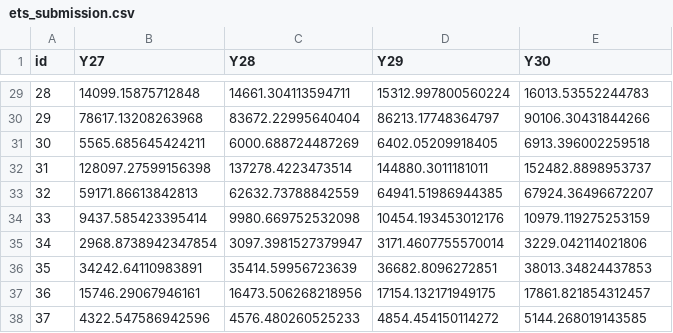
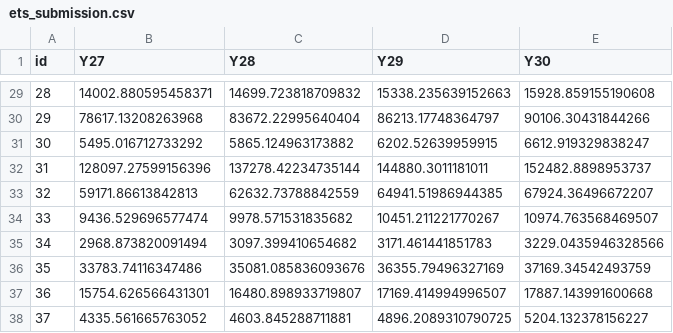
Before and after one commit to txpetrin/pred_analytics_final, a CSV file: data/ets_submission.csv, drawn as a sheet; only a part is shown, gaps mark what is left out; the diff covers the shown part only.

```diff
--- a/data/ets_submission.csv
+++ b/data/ets_submission.csv
@@ -29,10 +29,10 @@ id,Y27,Y28,Y29,Y30
-28,14099.15875712848,14661.304113594711,15312.997800560224,16013.53552244783
+28,14002.880595458371,14699.723818709832,15338.235639152663,15928.859155190608
 29,78617.13208263968,83672.22995640404,86213.17748364797,90106.30431844266
-30,5565.685645424211,6000.688724487269,6402.05209918405,6913.396002259518
-31,128097.27599156398,137278.4223473514,144880.3011181011,152482.8898953737
+30,5495.016712733292,5865.124963173882,6202.52639959915,6612.919329838247
+31,128097.27599156396,137278.42234735144,144880.3011181011,152482.8898953737
 32,59171.86613842813,62632.73788842559,64941.51986944385,67924.36496672207
-33,9437.585423395414,9980.669752532098,10454.193453012176,10979.119275253159
-34,2968.8738942347854,3097.3981527379947,3171.4607755570014,3229.042114021806
-35,34242.64110983891,35414.59956723639,36682.8096272851,38013.34824437853
-36,15746.29067946161,16473.506268218956,17154.132171949175,17861.821854312457
-37,4322.547586942596,4576.480260525233,4854.454150114272,5144.268019143585
+33,9436.529696577474,9978.571531835682,10451.211221770267,10974.763568469507
+34,2968.873820091494,3097.399410654682,3171.461441851783,3229.0435946328566
+35,33783.74116347486,35081.085836093676,36355.79496327169,37169.34542493759
+36,15754.626566431301,16480.898933719807,17169.414994996507,17887.143991600668
+37,4335.561665763052,4603.845288711881,4896.2089310790725,5204.132378156227
```
Also changed, not shown: 128 edited cells elsewhere in this file, data/arima_submission.csv, data/nn_submission.csv, 1 other file.
